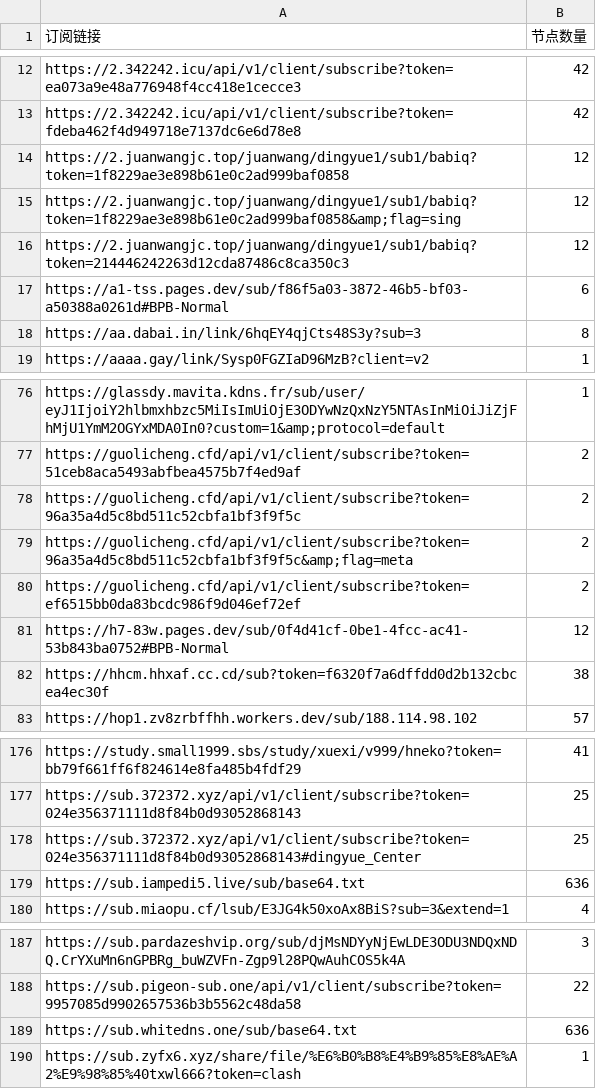
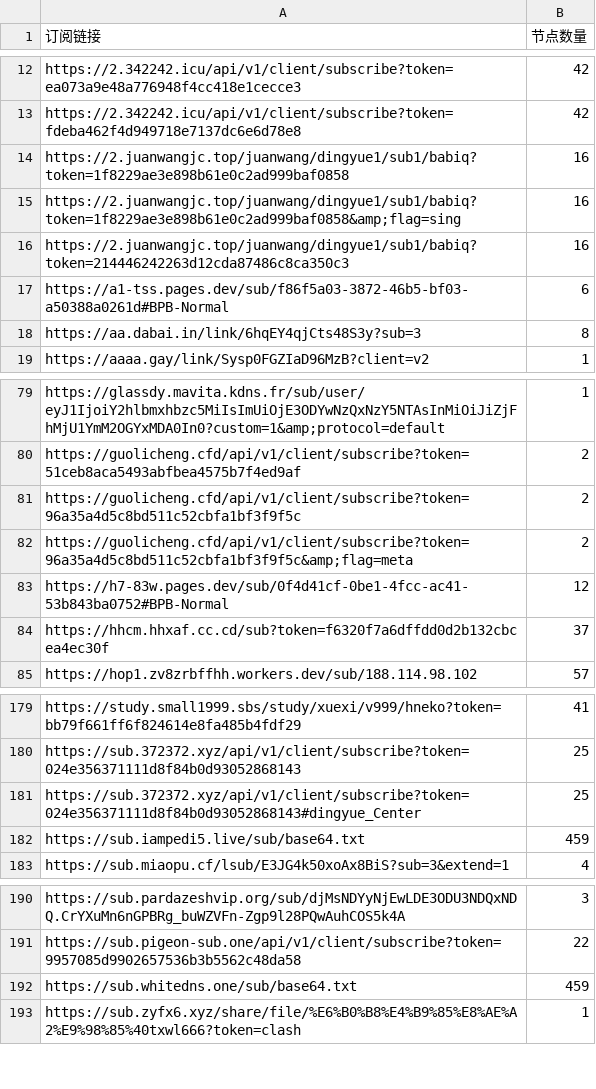
Before and after one commit to ipenwrt/crawler, a CSV file: sub_parser.csv, drawn as a sheet; only a part is shown, gaps mark what is left out; the diff covers the shown part only.

```diff
--- a/sub_parser.csv
+++ b/sub_parser.csv
@@ -13,5 +13,5 @@ https://2.342242.icu/api/v1/client/subscribe?token=ea073a9e48a776948f4cc418e1cec
 https://2.342242.icu/api/v1/client/subscribe?token=fdeba462f4d949718e7137dc6e6d78e8,42
-https://2.juanwangjc.top/juanwang/dingyue1/sub1/babiq?token=1f8229ae3e898b61e0c2ad999baf0858,12
-https://2.juanwangjc.top/juanwang/dingyue1/sub1/babiq?token=1f8229ae3e898b61e0c2ad999baf0858&amp;flag=sing,12
-https://2.juanwangjc.top/juanwang/dingyue1/sub1/babiq?token=214446242263d12cda87486c8ca350c3,12
+https://2.juanwangjc.top/juanwang/dingyue1/sub1/babiq?token=1f8229ae3e898b61e0c2ad999baf0858,16
+https://2.juanwangjc.top/juanwang/dingyue1/sub1/babiq?token=1f8229ae3e898b61e0c2ad999baf0858&amp;flag=sing,16
+https://2.juanwangjc.top/juanwang/dingyue1/sub1/babiq?token=214446242263d12cda87486c8ca350c3,16
 https://a1-tss.pages.dev/sub/f86f5a03-3872-46b5-bf03-a50388a0261d#BPB-Normal,6
@@ -79,5 +82,4 @@ https://guolicheng.cfd/api/v1/client/subscribe?token=96a35a4d5c8bd511c52cbfa1bf3
 https://guolicheng.cfd/api/v1/client/subscribe?token=96a35a4d5c8bd511c52cbfa1bf3f9f5c&amp;flag=meta,2
-https://guolicheng.cfd/api/v1/client/subscribe?token=ef6515bb0da83bcdc986f9d046ef72ef,2
 https://h7-83w.pages.dev/sub/0f4d41cf-0be1-4fcc-ac41-53b843ba0752#BPB-Normal,12
-https://hhcm.hhxaf.cc.cd/sub?token=f6320f7a6dffdd0d2b132cbcea4ec30f,38
+https://hhcm.hhxaf.cc.cd/sub?token=f6320f7a6dffdd0d2b132cbcea4ec30f,37
 https://hop1.zv8zrbffhh.workers.dev/sub/188.114.98.102,57
@@ -178,3 +181,3 @@ https://sub.372372.xyz/api/v1/client/subscribe?token=024e356371111d8f84b0d930528
 https://sub.372372.xyz/api/v1/client/subscribe?token=024e356371111d8f84b0d93052868143#dingyue_Center,25
-https://sub.iampedi5.live/sub/base64.txt,636
+https://sub.iampedi5.live/sub/base64.txt,459
 https://sub.miaopu.cf/lsub/E3JG4k50xoAx8BiS?sub=3&extend=1,4
@@ -188,3 +191,3 @@ https://sub.pardazeshvip.org/sub/djMsNDYyNjEwLDE3ODU3NDQxNDQ.CrYXuMn6nGPBRg_buWZ
 https://sub.pigeon-sub.one/api/v1/client/subscribe?token=9957085d9902657536b3b5562c48da58,22
-https://sub.whitedns.one/sub/base64.txt,636
+https://sub.whitedns.one/sub/base64.txt,459
 https://sub.zyfx6.xyz/share/file/%E6%B0%B8%E4%B9%85%E8%AE%A2%E9%98%85%40txwl666?token=clash,1
```
Also changed, not shown: 6 added rows and 7 removed rows elsewhere in this file, 3 other files.
